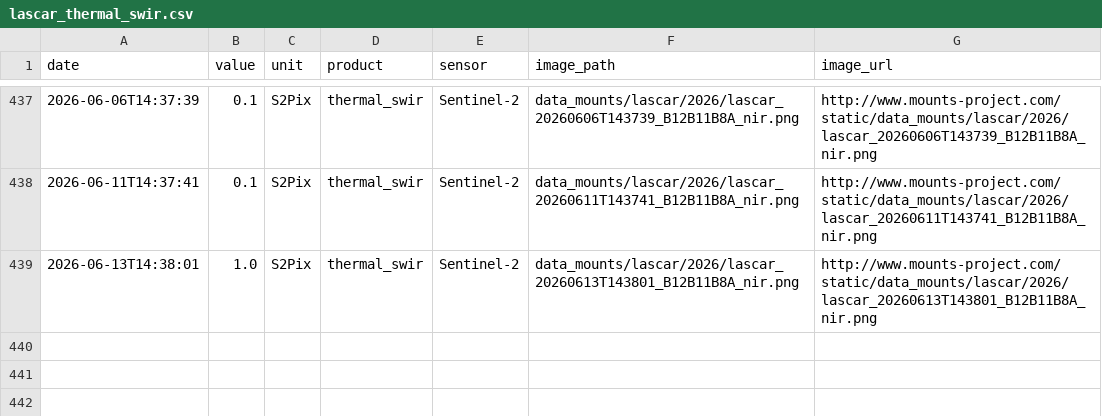
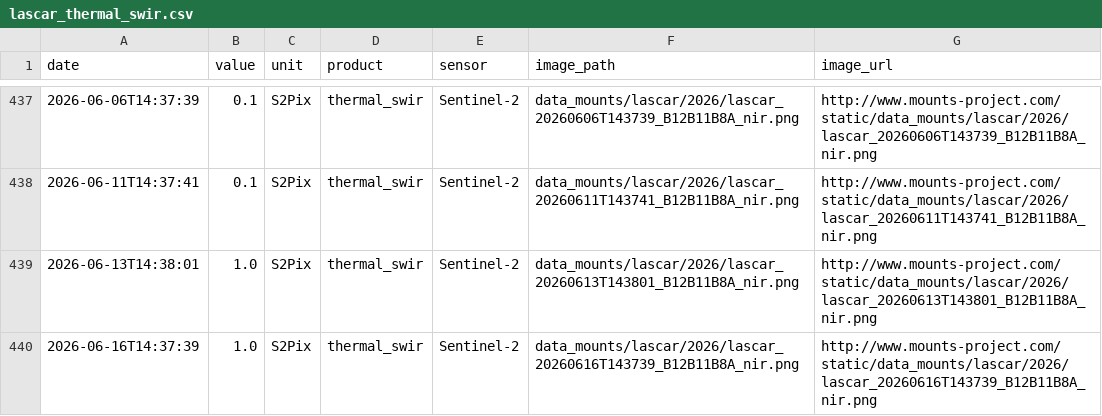
Before and after one commit to MendozaVolcanic/MOUNTS-Chile, a CSV file: csv/lascar_thermal_swir.csv, drawn as a sheet; only a part is shown, gaps mark what is left out; the diff names each change by its address in the sheet, - before the commit and + after, or states it on an @@ line.

```diff
--- a/csv/lascar_thermal_swir.csv
+++ b/csv/lascar_thermal_swir.csv
+row 440: 2026-06-16T14:37:39 | 1.0 | S2Pix | thermal_swir | Sentinel-2 | data_mounts/lascar/2026/lascar_20260616T143739_B12B11B8A_nir.png | http://www.mounts-project.com/static/data_mounts/lascar/2026/lascar_20260616T143739_B12B11B8A_nir.png
```
Also changed, not shown: catalog.csv, csv/copahue_so2_mass.csv, 41 other files.
